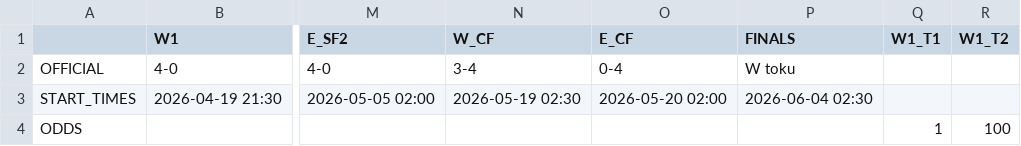
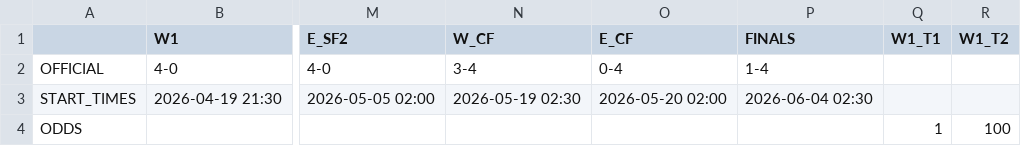
Before and after one commit to tymekwieczor1/nba-playoffy, a CSV file: oficjalne_wyniki.csv, drawn as a sheet; only a part is shown, gaps mark what is left out; the diff names each change by its address in the sheet, - before the commit and + after, or states it on an @@ line.

Commit message:
Auto-update oficjalne_wyniki.csv

```diff
--- a/oficjalne_wyniki.csv
+++ b/oficjalne_wyniki.csv
-P2 (FINALS): W toku
+P2 (FINALS): 1-4
```
